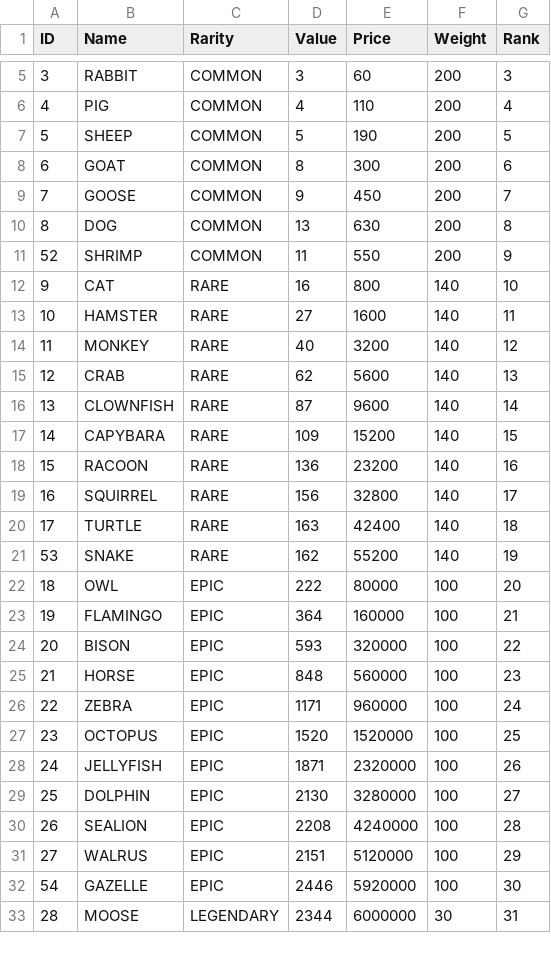
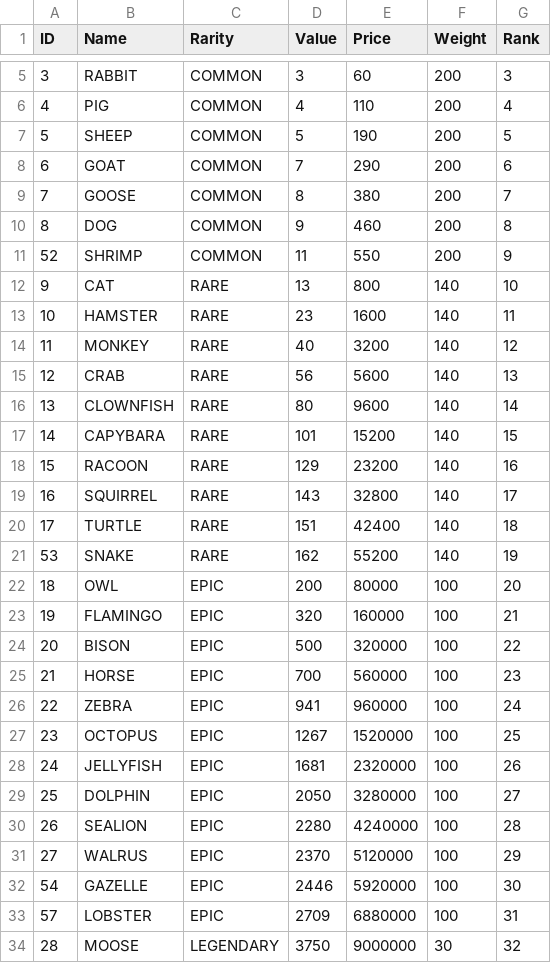
Before and after one commit to baotrangia-ctv/MigrateData, a CSV file: Assets/CSV/mob.csv, drawn as a sheet; only a part is shown, gaps mark what is left out; addresses are those after the commit; the diff covers the shown part only; the diff names each change by its address in the sheet, - before the commit and + after, or states it on an @@ line.

```diff
--- a/Assets/CSV/mob.csv
+++ b/Assets/CSV/mob.csv
-D8 (Value): 8
+D8 (Value): 7
-E8 (Price): 300
+E8 (Price): 290
-D9 (Value): 9
+D9 (Value): 8
-E9 (Price): 450
+E9 (Price): 380
-D10 (Value): 13
+D10 (Value): 9
-E10 (Price): 630
+E10 (Price): 460
-D12 (Value): 16
+D12 (Value): 13
-D13 (Value): 27
+D13 (Value): 23
-D15 (Value): 62
+D15 (Value): 56
-D16 (Value): 87
+D16 (Value): 80
-D17 (Value): 109
+D17 (Value): 101
-D18 (Value): 136
+D18 (Value): 129
-D19 (Value): 156
+D19 (Value): 143
-D20 (Value): 163
+D20 (Value): 151
-D22 (Value): 222
+D22 (Value): 200
-D23 (Value): 364
+D23 (Value): 320
-D24 (Value): 593
+D24 (Value): 500
-D25 (Value): 848
+D25 (Value): 700
-D26 (Value): 1171
+D26 (Value): 941
-D27 (Value): 1520
+D27 (Value): 1267
-D28 (Value): 1871
+D28 (Value): 1681
-D29 (Value): 2130
+D29 (Value): 2050
-D30 (Value): 2208
+D30 (Value): 2280
-D31 (Value): 2151
+D31 (Value): 2370
+row 33: 57 | LOBSTER | EPIC | 2709 | 6880000 | 100 | 31
-D34 (Value): 2344
+D34 (Value): 3750
-E34 (Price): 6000000
+E34 (Price): 9000000
-G34 (Rank): 31
+G34 (Rank): 32
```
Also changed, not shown: 4 added rows and 74 edited cells elsewhere in this file, 16 other files.
